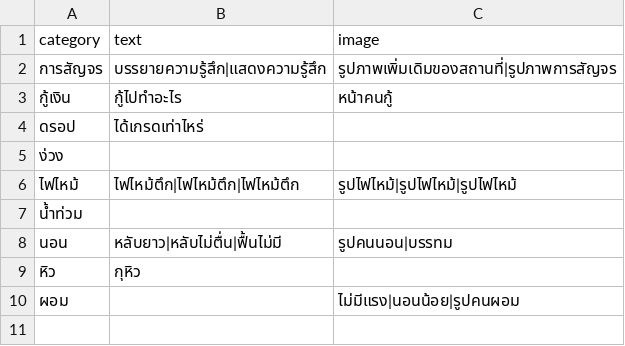
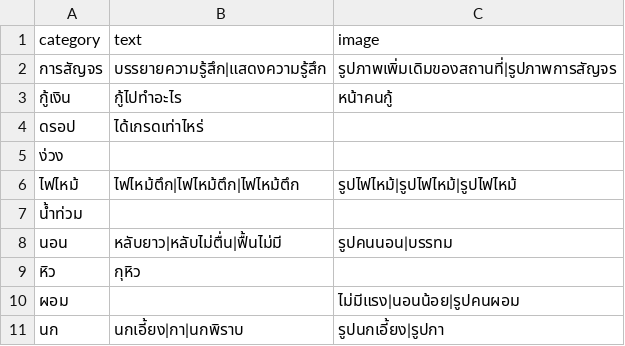
Before and after one commit to Ratchaphon1412/Student-Complaints, a CSV file: database/pattern.csv, drawn as a sheet.

```diff
--- a/database/pattern.csv
+++ b/database/pattern.csv
@@ -10 +10,2 @@ category,text,image
 ผอม,,"ไม่มีแรง|นอนน้อย|รูปคนผอม"
+นก,นกเอี้ยง|กา|นกพิราบ,รูปนกเอี้ยง|รูปกา
```
Also changed, not shown: 2 other files.
